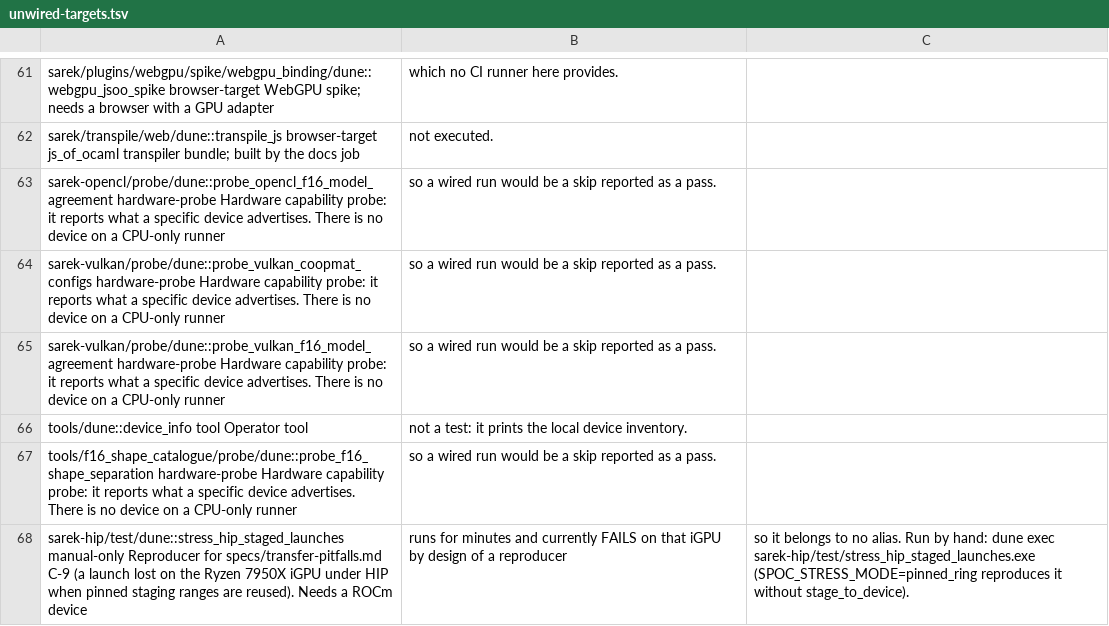
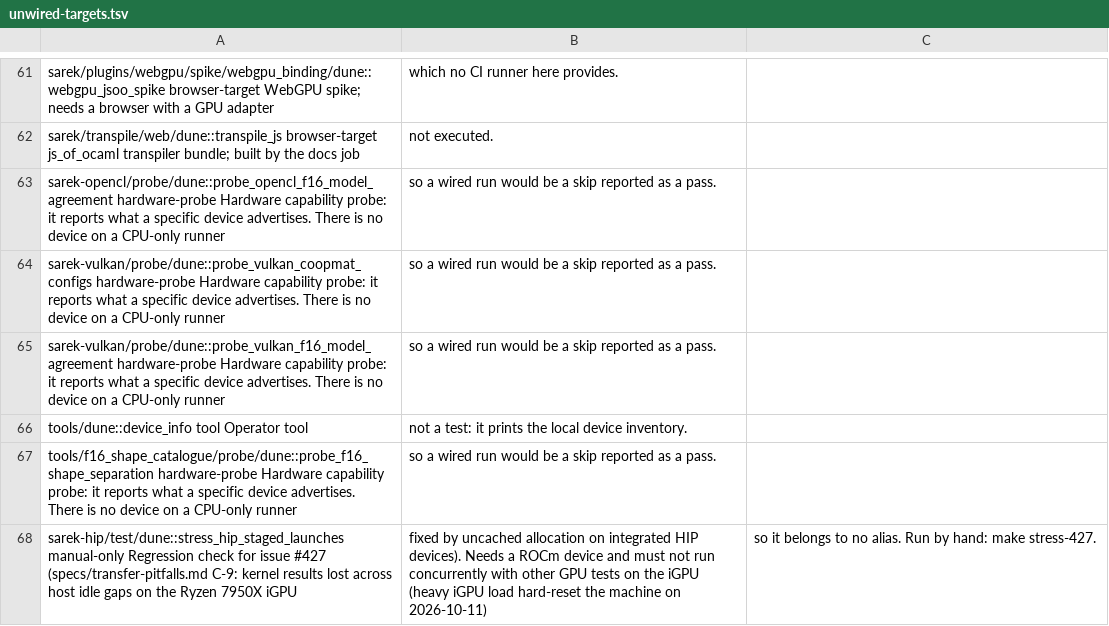
Before and after one commit to mathiasbourgoin/SPOC, a TSV file: scripts/unwired-targets.tsv, drawn as a sheet; only a part is shown, gaps mark what is left out.

```diff
--- a/scripts/unwired-targets.tsv
+++ b/scripts/unwired-targets.tsv
@@ -67,2 +67,2 @@ tools/dune::device_info	tool	Operator tool, not a test: it prints the local devi
 tools/f16_shape_catalogue/probe/dune::probe_f16_shape_separation	hardware-probe	Hardware capability probe: it reports what a specific device advertises. There is no device on a CPU-only runner, so a wired run would be a skip reported as a pass.
-sarek-hip/test/dune::stress_hip_staged_launches	manual-only	Reproducer for specs/transfer-pitfalls.md C-9 (a launch lost on the Ryzen 7950X iGPU under HIP when pinned staging ranges are reused). Needs a ROCm device, runs for minutes and currently FAILS on that iGPU by design of a reproducer, so it belongs to no alias. Run by hand: dune exec sarek-hip/test/stress_hip_staged_launches.exe (SPOC_STRESS_MODE=pinned_ring reproduces it without stage_to_device).
+sarek-hip/test/dune::stress_hip_staged_launches	manual-only	Regression check for issue #427 (specs/transfer-pitfalls.md C-9: kernel results lost across host idle gaps on the Ryzen 7950X iGPU, fixed by uncached allocation on integrated HIP devices). Needs a ROCm device and must not run concurrently with other GPU tests on the iGPU (heavy iGPU load hard-reset the machine on 2026-10-11), so it belongs to no alias. Run by hand: make stress-427.
```
Also changed, not shown: 20 other files.
